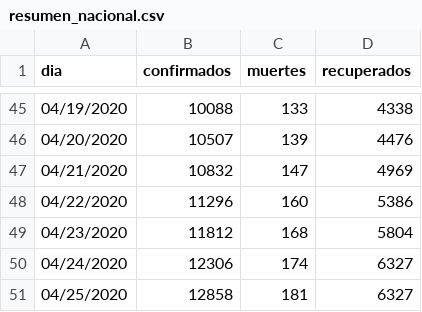
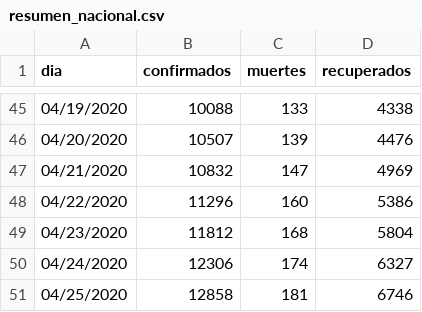
Before and after one commit to jorgeperezrojas/covid19-data, a CSV file: csv/resumen_nacional.csv, drawn as a sheet; only a part is shown, gaps mark what is left out.

Commit message:
recuperados al 04/25/20

```diff
--- a/csv/resumen_nacional.csv
+++ b/csv/resumen_nacional.csv
@@ -50,2 +50,2 @@ dia,confirmados,muertes,recuperados
 04/24/2020,12306,174,6327
-04/25/2020,12858,181,6327
+04/25/2020,12858,181,6746
```
